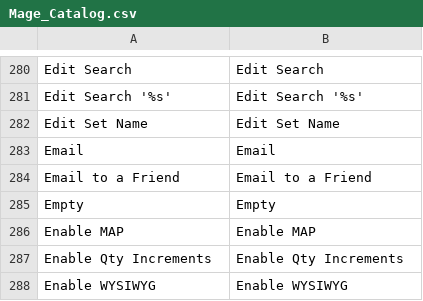
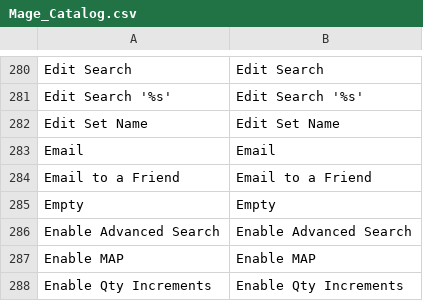
Before and after one commit to MahoCommerce/maho, a CSV file: app/locale/en_US/Mage_Catalog.csv, drawn as a sheet; only a part is shown, gaps mark what is left out; the shorter side is filled out with more unchanged rows; the diff names each change by its address in the sheet, - before the commit and + after, or states it on an @@ line.

```diff
--- a/app/locale/en_US/Mage_Catalog.csv
+++ b/app/locale/en_US/Mage_Catalog.csv
+row 286: Enable Advanced Search | Enable Advanced Search
```
Also changed, not shown: 4 other files.
